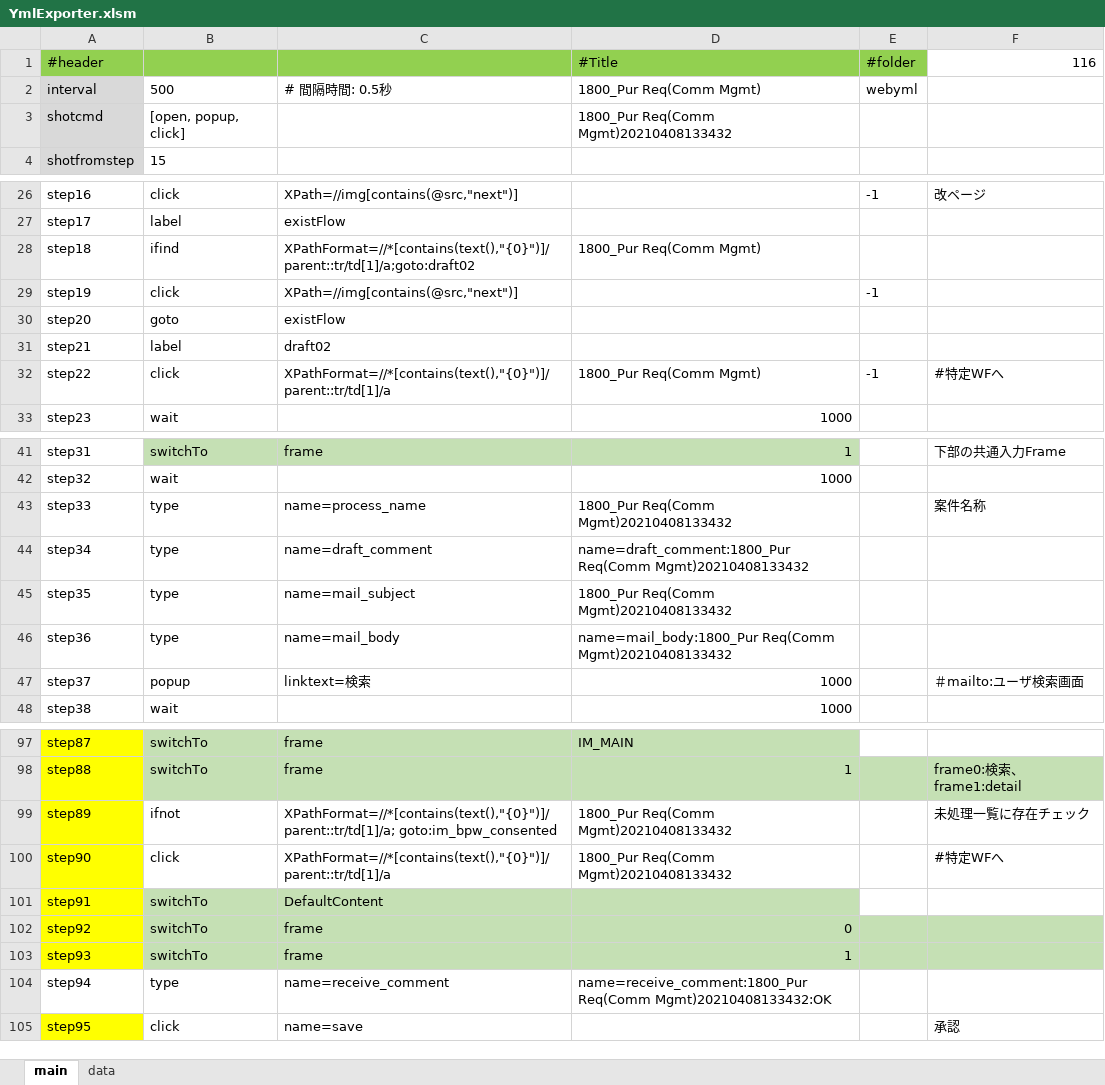
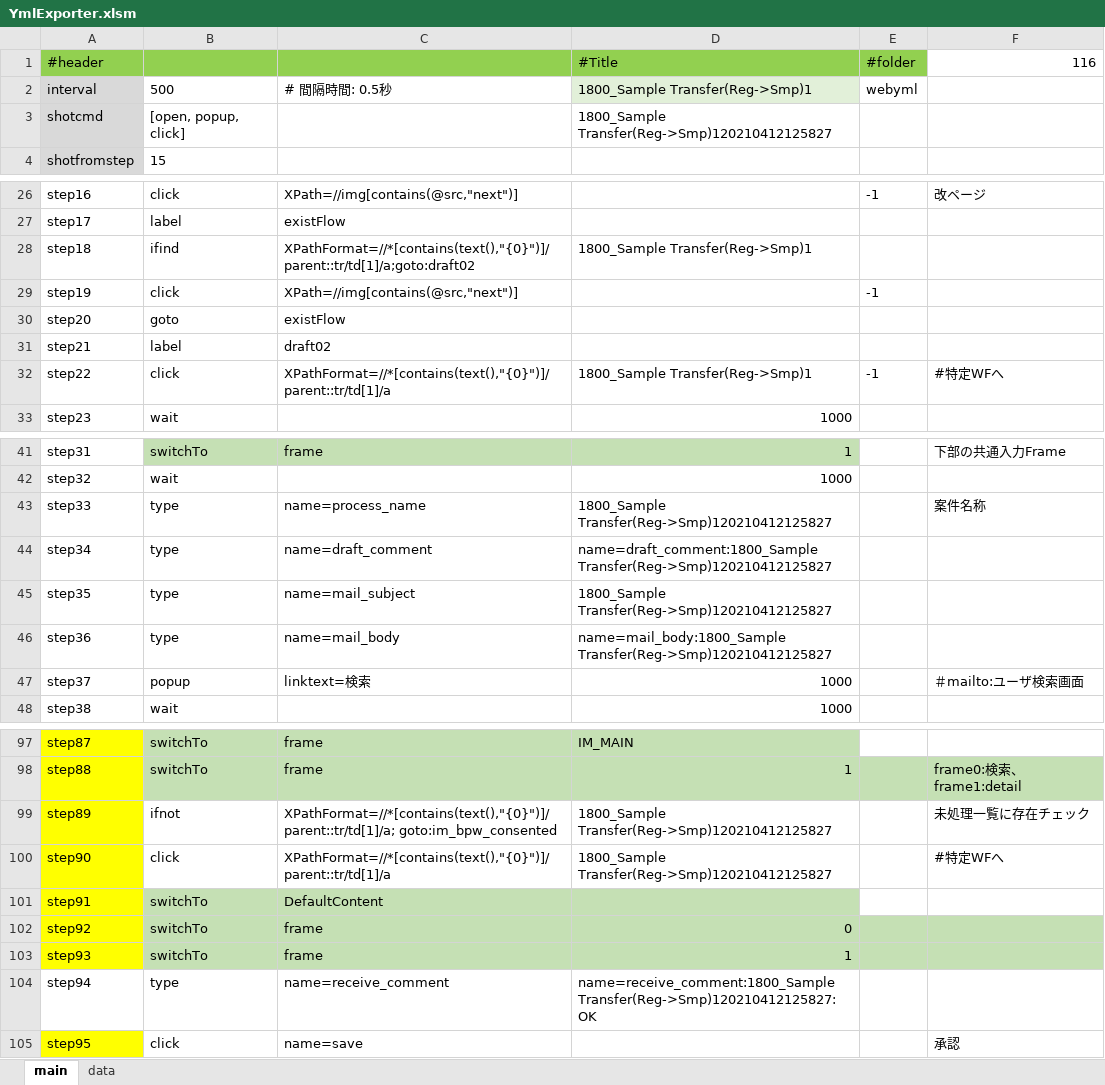
Before and after one commit to mbpswangxg/textconv, an Excel workbook: bin/YmlExporter.xlsm, sheet main, drawn as a sheet; only a part is shown, gaps mark what is left out; values as stored, in another font and other column widths than the file's, no borders; charts and pictures and conditional formats not drawn; the diff covers the shown part only; the diff names each change by its address in the sheet, - before the commit and + after, or states it on an @@ line.

```diff
--- a/bin/YmlExporter.xlsm (sheet main)
+++ b/bin/YmlExporter.xlsm (sheet main)
-D2 (#Title): 1800_Pur Req(Comm Mgmt)
+D2 (#Title): 1800_Sample Transfer(Reg->Smp)1
-D2 fill: none
+D2 fill: #E2F0D9
-D3 (#Title): 1800_Pur Req(Comm Mgmt)20210408133432
+D3 (#Title): 1800_Sample Transfer(Reg->Smp)120210412125827
-D28 (#Title): 1800_Pur Req(Comm Mgmt)
+D28 (#Title): 1800_Sample Transfer(Reg->Smp)1
-D32 (#Title): 1800_Pur Req(Comm Mgmt)
+D32 (#Title): 1800_Sample Transfer(Reg->Smp)1
-D43 (#Title): 1800_Pur Req(Comm Mgmt)20210408133432
+D43 (#Title): 1800_Sample Transfer(Reg->Smp)120210412125827
-D44 (#Title): name=draft_comment:1800_Pur Req(Comm Mgmt)20210408133432
+D44 (#Title): name=draft_comment:1800_Sample Transfer(Reg->Smp)120210412125827
-D45 (#Title): 1800_Pur Req(Comm Mgmt)20210408133432
+D45 (#Title): 1800_Sample Transfer(Reg->Smp)120210412125827
-D46 (#Title): name=mail_body:1800_Pur Req(Comm Mgmt)20210408133432
+D46 (#Title): name=mail_body:1800_Sample Transfer(Reg->Smp)120210412125827
-D99:D100 (#Title): 1800_Pur Req(Comm Mgmt)20210408133432
+D99:D100 (#Title): 1800_Sample Transfer(Reg->Smp)120210412125827
-D104 (#Title): name=receive_comment:1800_Pur Req(Comm Mgmt)20210408133432:OK
+D104 (#Title): name=receive_comment:1800_Sample Transfer(Reg->Smp)120210412125827:OK
```
Also changed, not shown: 2 edited cells elsewhere in this sheet, sheet data, formulas that keep their value, charts or pictures, 3 other files.
